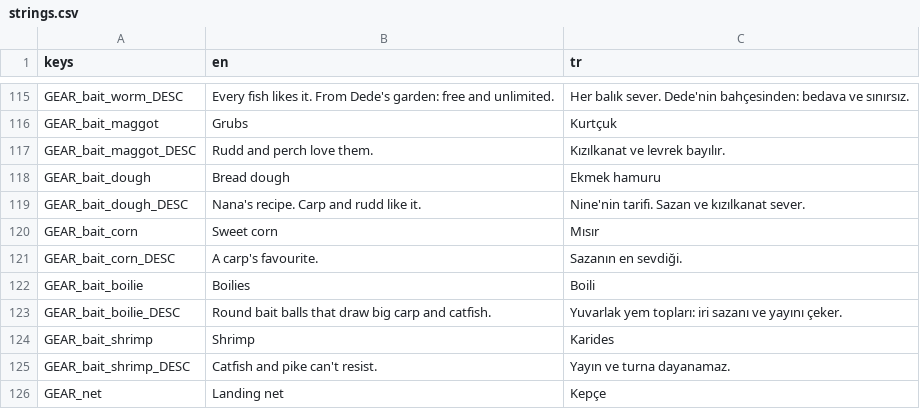
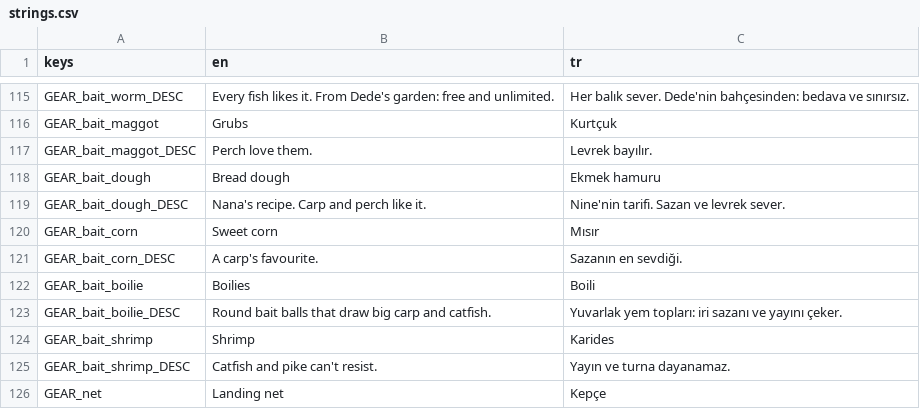
Before and after one commit to ErsinAydogmuss/game1, a CSV file: localization/strings.csv, drawn as a sheet; only a part is shown, gaps mark what is left out.

```diff
--- a/localization/strings.csv
+++ b/localization/strings.csv
@@ -116,5 +116,5 @@ GEAR_bait_worm_DESC,Every fish likes it. From Dede's garden: free and unlimited.
 GEAR_bait_maggot,Grubs,Kurtçuk
-GEAR_bait_maggot_DESC,Rudd and perch love them.,Kızılkanat ve levrek bayılır.
+GEAR_bait_maggot_DESC,Perch love them.,Levrek bayılır.
 GEAR_bait_dough,Bread dough,Ekmek hamuru
-GEAR_bait_dough_DESC,Nana's recipe. Carp and rudd like it.,Nine'nin tarifi. Sazan ve kızılkanat sever.
+GEAR_bait_dough_DESC,Nana's recipe. Carp and perch like it.,Nine'nin tarifi. Sazan ve levrek sever.
 GEAR_bait_corn,Sweet corn,Mısır
```
Also changed, not shown: 21 other files.
